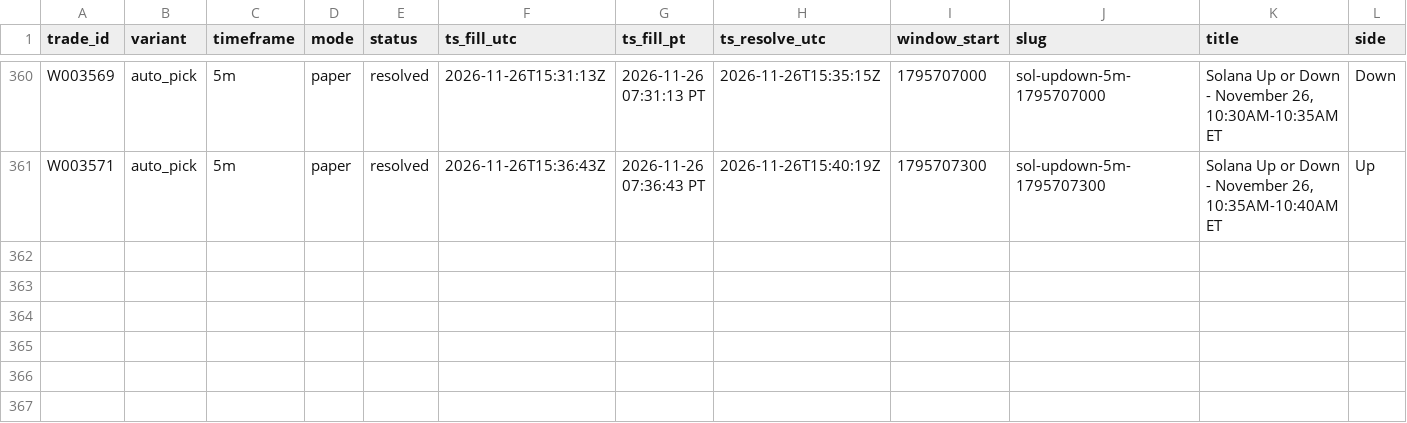
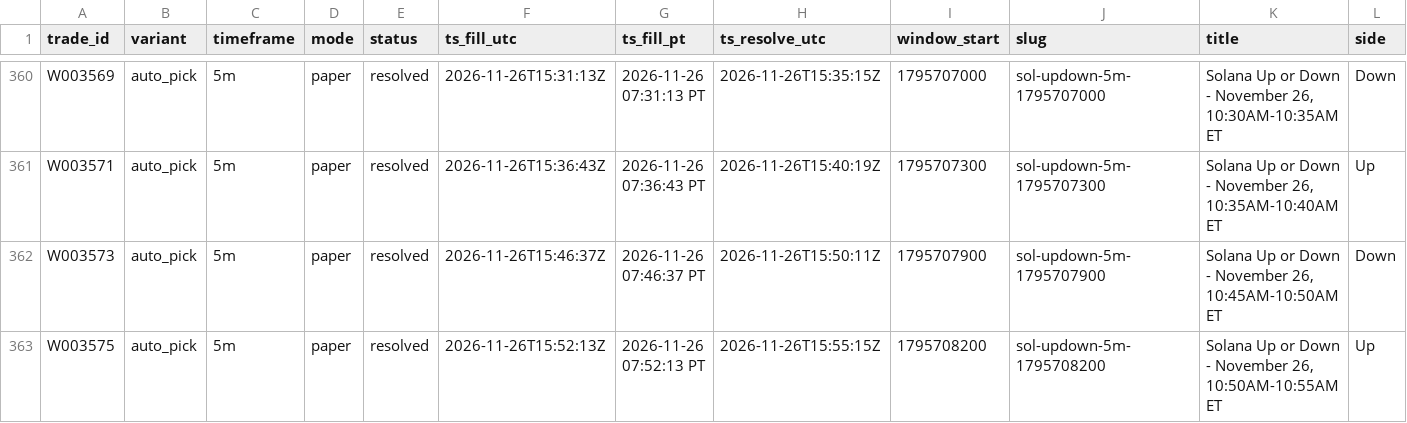
Before and after one commit to michaeldeuchar-dotcom/sol-paper-bot, a CSV file: data/week2/trades_auto_pick.csv, drawn as a sheet; only a part is shown, gaps mark what is left out; rows hold the shown columns only; the diff names each change by its address in the sheet, - before the commit and + after, or states it on an @@ line.

```diff
--- a/data/week2/trades_auto_pick.csv
+++ b/data/week2/trades_auto_pick.csv
+row 362: W003573 | auto_pick | 5m | paper | resolved | 2026-11-26T15:46:37Z | 2026-11-26 07:46:37 PT | 2026-11-26T15:50:11Z | 1795707900 | sol-updown-5m-1795707900 | Solana Up or Down - November 26, 10:45AM-10:50AM ET | Down
+row 363: W003575 | auto_pick | 5m | paper | resolved | 2026-11-26T15:52:13Z | 2026-11-26 07:52:13 PT | 2026-11-26T15:55:15Z | 1795708200 | sol-updown-5m-1795708200 | Solana Up or Down - November 26, 10:50AM-10:55AM ET | Up
```
Also changed, not shown: data/week2/decisions_tail.csv, data/week2/trades_control.csv, 5 other files.
